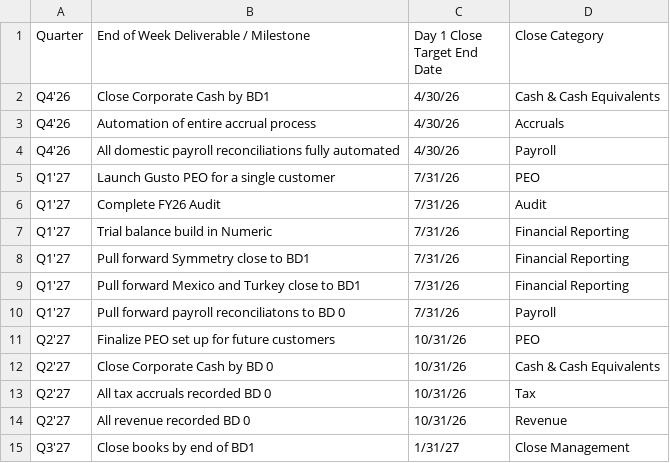
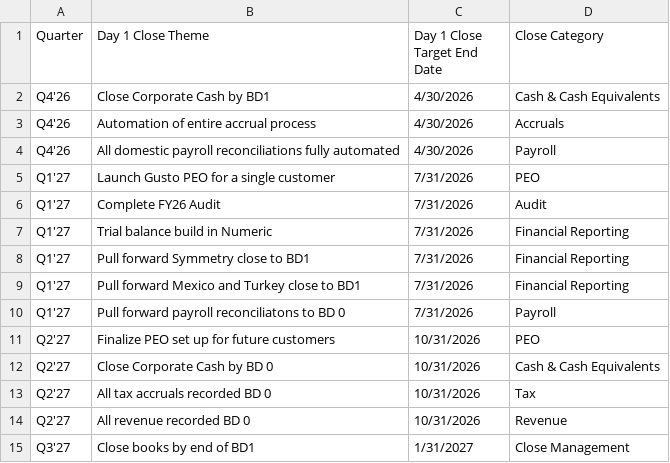
Before and after one commit to rrusso33/Day-1-Close-Roadmap-, a CSV file: future_milestones.csv, drawn as a sheet.

```diff
--- a/future_milestones.csv
+++ b/future_milestones.csv
@@ -1,15 +1,15 @@
-Quarter,End of Week Deliverable / Milestone,Day 1 Close Target End Date,Close Category
-Q4'26,Close Corporate Cash by BD1,4/30/26,Cash & Cash Equivalents
-Q4'26,Automation of entire accrual process,4/30/26,Accruals
-Q4'26,All domestic payroll reconciliations fully automated,4/30/26,Payroll
-Q1'27,Launch Gusto PEO for a single customer,7/31/26,PEO
-Q1'27,Complete FY26 Audit,7/31/26,Audit
-Q1'27,Trial balance build in Numeric,7/31/26,Financial Reporting
-Q1'27,Pull forward Symmetry close to BD1,7/31/26,Financial Reporting
-Q1'27,Pull forward Mexico and Turkey close to BD1,7/31/26,Financial Reporting
-Q1'27,Pull forward payroll reconciliatons to BD 0,7/31/26,Payroll
-Q2'27,Finalize PEO set up for future customers,10/31/26,PEO
-Q2'27,Close Corporate Cash by BD 0,10/31/26,Cash & Cash Equivalents
-Q2'27,All tax accruals recorded BD 0,10/31/26,Tax
-Q2'27,All revenue recorded BD 0,10/31/26,Revenue
-Q3'27,Close books by end of BD1,1/31/27,Close Management
+Quarter,Day 1 Close Theme,Day 1 Close Target End Date,Close Category
+Q4'26,Close Corporate Cash by BD1,4/30/2026,Cash & Cash Equivalents
+Q4'26,Automation of entire accrual process,4/30/2026,Accruals
+Q4'26,All domestic payroll reconciliations fully automated,4/30/2026,Payroll
+Q1'27,Launch Gusto PEO for a single customer,7/31/2026,PEO
+Q1'27,Complete FY26 Audit,7/31/2026,Audit
+Q1'27,Trial balance build in Numeric,7/31/2026,Financial Reporting
+Q1'27,Pull forward Symmetry close to BD1,7/31/2026,Financial Reporting
+Q1'27,Pull forward Mexico and Turkey close to BD1,7/31/2026,Financial Reporting
+Q1'27,Pull forward payroll reconciliatons to BD 0,7/31/2026,Payroll
+Q2'27,Finalize PEO set up for future customers,10/31/2026,PEO
+Q2'27,Close Corporate Cash by BD 0,10/31/2026,Cash & Cash Equivalents
+Q2'27,All tax accruals recorded BD 0,10/31/2026,Tax
+Q2'27,All revenue recorded BD 0,10/31/2026,Revenue
+Q3'27,Close books by end of BD1,1/31/2027,Close Management
```
Also changed, not shown: roadmap_data.csv, 1 other file.
